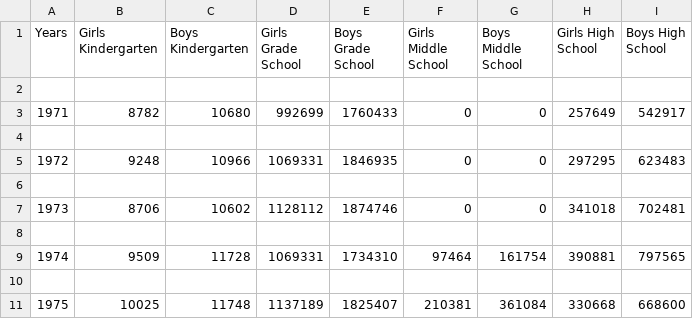
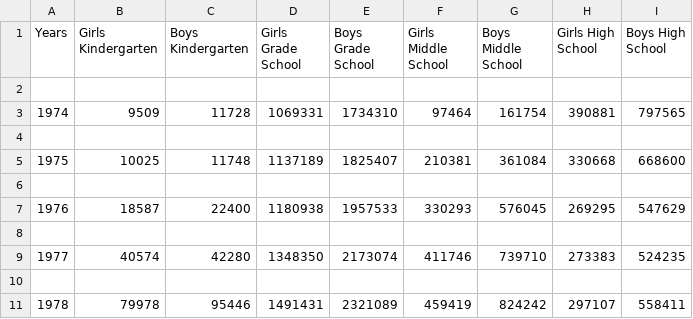
Before and after one commit to hawicky/project-final, a CSV file: datafiles/iranian_students.csv, drawn as a sheet; only a part is shown; the shorter side is filled out with more unchanged rows.

```diff
--- a/datafiles/iranian_students.csv
+++ b/datafiles/iranian_students.csv
@@ -1,8 +1,2 @@
 Years,Girls Kindergarten,Boys Kindergarten,Girls Grade School,Boys Grade School,Girls Middle School,Boys Middle School,Girls High School,Boys High School
-,,,,,,,,
-1971,8782,10680,992699,1760433,0,0,257649,542917
-,,,,,,,,
-1972,9248,10966,1069331,1846935,0,0,297295,623483
-,,,,,,,,
-1973,8706,10602,1128112,1874746,0,0,341018,702481
 ,,,,,,,,
```
Also changed, not shown: 1 other file.
